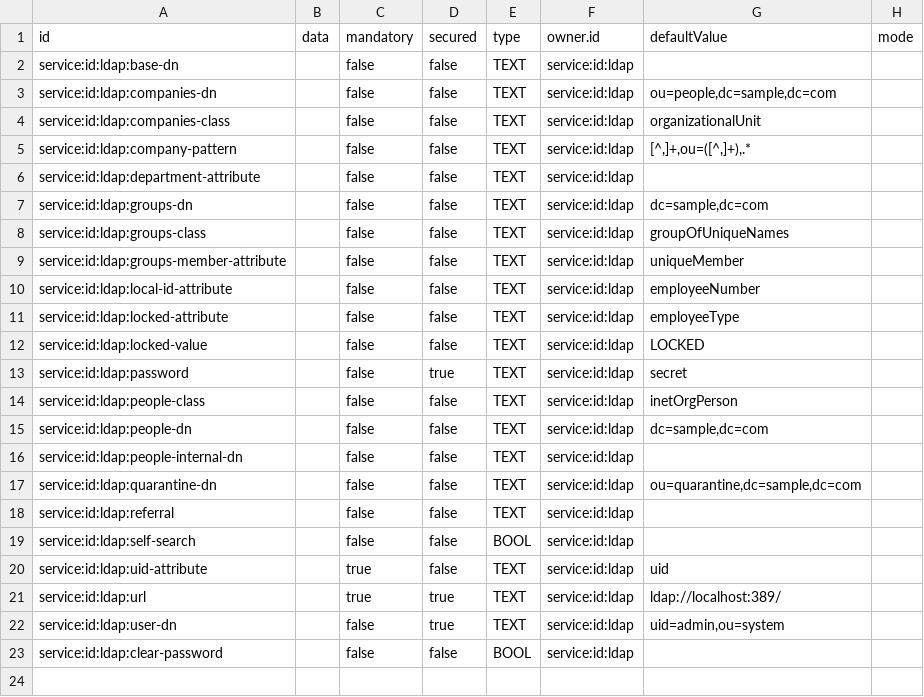
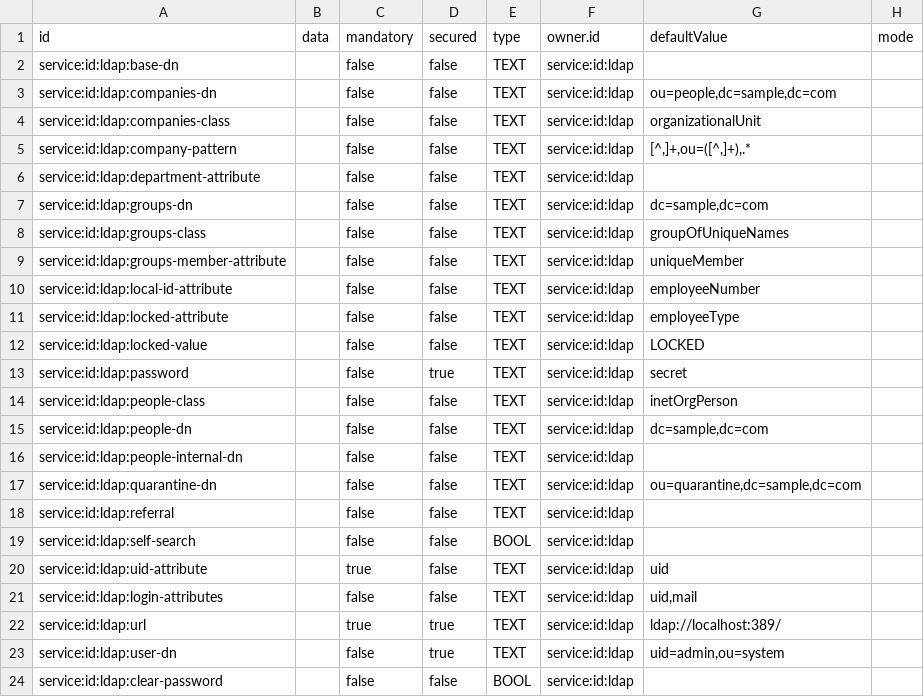
Before and after one commit to ligoj/plugin-id-ldap, a CSV file: src/main/resources/csv/parameter.csv, drawn as a sheet.

Commit message:
Add custom login attribute

```diff
--- a/src/main/resources/csv/parameter.csv
+++ b/src/main/resources/csv/parameter.csv
@@ -20,2 +20,3 @@ service:id:ldap:self-search;;false;false;BOOL;service:id:ldap
 service:id:ldap:uid-attribute;;true;false;TEXT;service:id:ldap;uid
+service:id:ldap:login-attributes;;false;false;TEXT;service:id:ldap;uid,mail
 service:id:ldap:url;;true;true;TEXT;service:id:ldap;ldap://localhost:389/
```
Also changed, not shown: 12 other files.
